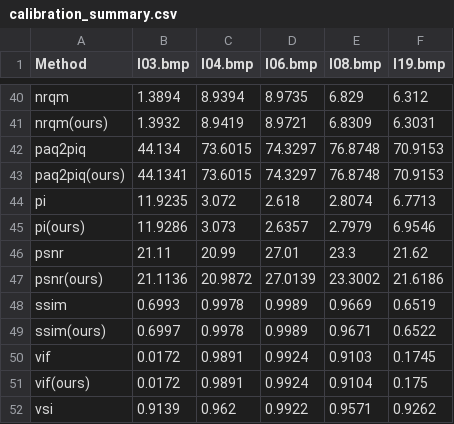
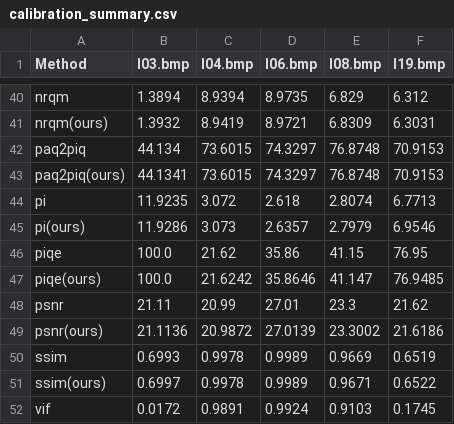
Before and after one commit to chaofengc/IQA-PyTorch, a CSV file: ResultsCalibra/calibration_summary.csv, drawn as a sheet; only a part is shown, gaps mark what is left out; the shorter side is filled out with more unchanged rows; the diff names each change by its address in the sheet, - before the commit and + after, or states it on an @@ line.

Commit message:
feat: :sparkles: add piqe metric

```diff
--- a/ResultsCalibra/calibration_summary.csv
+++ b/ResultsCalibra/calibration_summary.csv
+row 46: piqe | 100.0 | 21.62 | 35.86 | 41.15 | 76.95
+row 47: piqe(ours) | 100.0 | 21.6242 | 35.8646 | 41.147 | 76.9485
```
Also changed, not shown: ResultsCalibra/results_official.csv, 5 other files.
